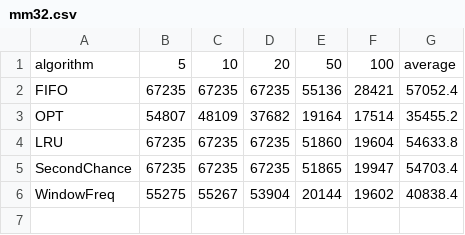
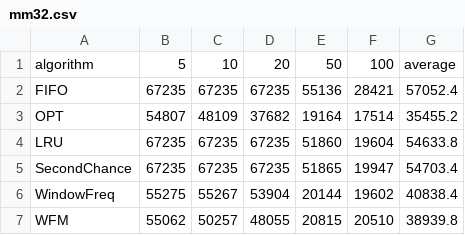
Before and after one commit to SeleiXi/osh_26fall_comp, a CSV file: results/mm32.csv, drawn as a sheet.

```diff
--- a/results/mm32.csv
+++ b/results/mm32.csv
@@ -6 +6,2 @@ SecondChance,67235,67235,67235,51865,19947,54703.4
 WindowFreq,55275,55267,53904,20144,19602,40838.4
+WFM,55062,50257,48055,20815,20510,38939.8
```
Also changed, not shown: results/lu.csv, results/mm16.csv, 2 other files.
